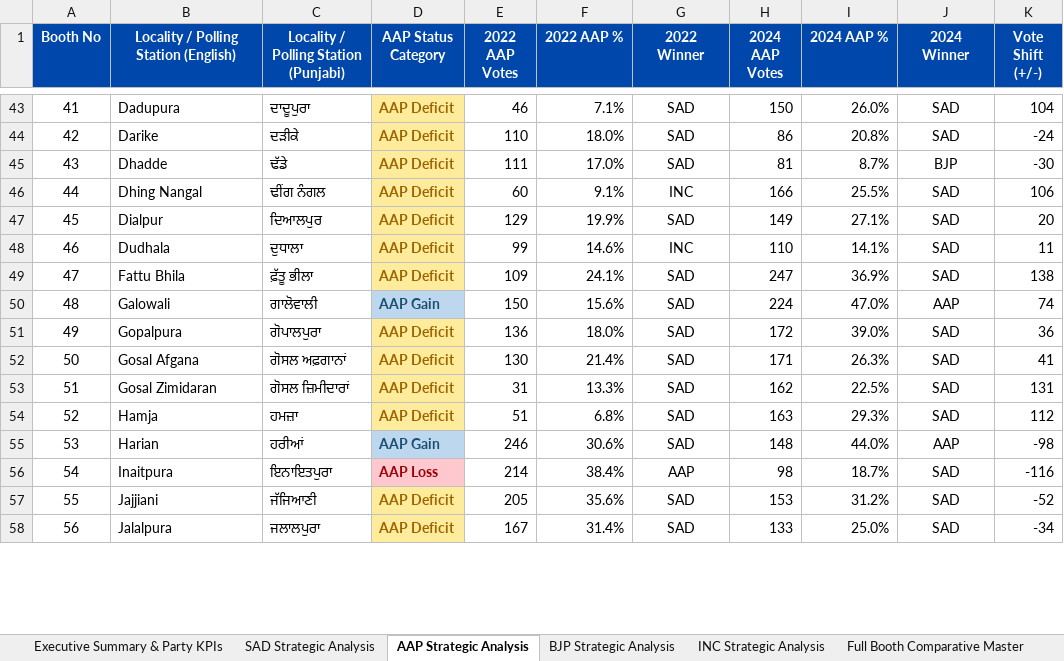
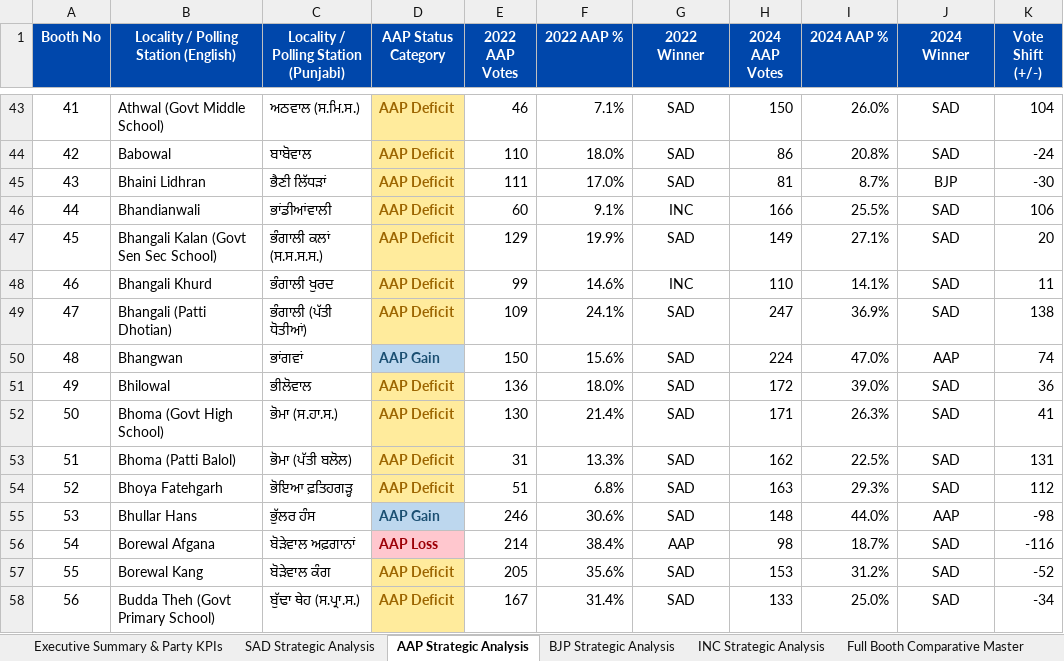
Before and after one commit to Jass-2005/majitha-election-dashboard, an Excel workbook: public/Majitha_Master_Booth_Analysis_AAP_INC.xlsx, sheet AAP Strategic Analysis, drawn as a sheet; only a part is shown, gaps mark what is left out; values as stored, in another font and other column widths than the file's, no borders; the diff covers the shown part only; the diff names each change by its address in the sheet, - before the commit and + after, or states it on an @@ line.

```diff
--- a/public/Majitha_Master_Booth_Analysis_AAP_INC.xlsx (sheet AAP Strategic Analysis)
+++ b/public/Majitha_Master_Booth_Analysis_AAP_INC.xlsx (sheet AAP Strategic Analysis)
-B43: Dadupura
+B43: Athwal (Govt Middle School)
-C43: ਦਾਦੂਪੁਰਾ
+C43: ਅਠਵਾਲ (ਸ.ਮਿ.ਸ.)
-B44: Darike
+B44: Babowal
-C44: ਦੜੀਕੇ
+C44: ਬਾਬੋਵਾਲ
-B45: Dhadde
+B45: Bhaini Lidhran
-C45: ਢੱਡੇ
+C45: ਭੈਣੀ ਲਿੱਧੜਾਂ
-B46: Dhing Nangal
+B46: Bhandianwali
-C46: ਢੀਂਗ ਨੰਗਲ
+C46: ਭਾਂਡੀਆਂਵਾਲੀ
-B47: Dialpur
+B47: Bhangali Kalan (Govt Sen Sec School)
-C47: ਦਿਆਲਪੁਰ
+C47: ਭੰਗਾਲੀ ਕਲਾਂ (ਸ.ਸ.ਸ.ਸ.)
-B48: Dudhala
+B48: Bhangali Khurd
-C48: ਦੁਧਾਲਾ
+C48: ਭੰਗਾਲੀ ਖੁਰਦ
-B49: Fattu Bhila
+B49: Bhangali (Patti Dhotian)
-C49: ਫ਼ੱਤੂ ਭੀਲਾ
+C49: ਭੰਗਾਲੀ (ਪੱਤੀ ਧੋਤੀਆਂ)
-B50: Galowali
+B50: Bhangwan
-C50: ਗਾਲੋਵਾਲੀ
+C50: ਭਾਂਗਵਾਂ
-B51: Gopalpura
+B51: Bhilowal
-C51: ਗੋਪਾਲਪੁਰਾ
+C51: ਭੀਲੋਵਾਲ
-B52: Gosal Afgana
+B52: Bhoma (Govt High School)
-C52: ਗੋਸਲ ਅਫ਼ਗਾਨਾਂ
+C52: ਭੋਮਾ (ਸ.ਹਾ.ਸ.)
-B53: Gosal Zimidaran
+B53: Bhoma (Patti Balol)
-C53: ਗੋਸਲ ਜ਼ਿਮੀਦਾਰਾਂ
+C53: ਭੋਮਾ (ਪੱਤੀ ਬਲੋਲ)
-B54: Hamja
+B54: Bhoya Fatehgarh
-C54: ਹਮਜ਼ਾ
+C54: ਭੋਇਆ ਫ਼ਤਿਹਗੜ੍ਹ
-B55: Harian
+B55: Bhullar Hans
-C55: ਹਰੀਆਂ
+C55: ਭੁੱਲਰ ਹੰਸ
-B56: Inaitpura
+B56: Borewal Afgana
-C56: ਇਨਾਇਤਪੁਰਾ
+C56: ਬੋੜੇਵਾਲ ਅਫ਼ਗਾਨਾਂ
-B57: Jajjiani
+B57: Borewal Kang
-C57: ਜੱਜਿਆਣੀ
+C57: ਬੋੜੇਵਾਲ ਕੰਗ
-B58: Jalalpura
+B58: Budda Theh (Govt Primary School)
-C58: ਜਲਾਲਪੁਰਾ
+C58: ਬੁੱਢਾ ਥੇਹ (ਸ.ਪ੍ਰਾ.ਸ.)
```
Also changed, not shown: 319 edited cells elsewhere in this sheet, sheet Full Booth Comparative Master, sheet BJP Strategic Analysis, sheet INC Strategic Analysis, sheet SAD Strategic Analysis, public/Majitha_Master_Party_Booth_Analysis_2022_2024.xlsx, 8 other files.
